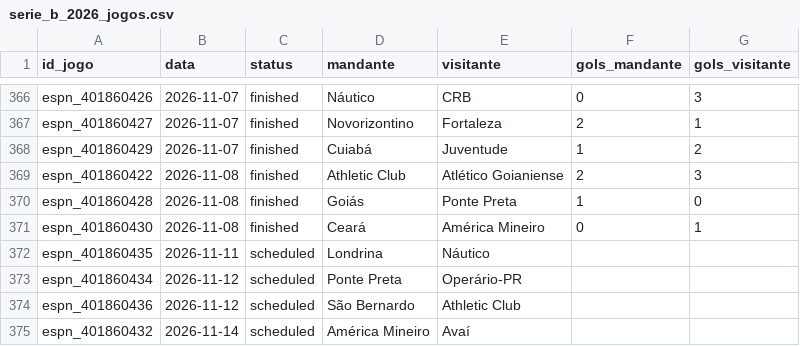
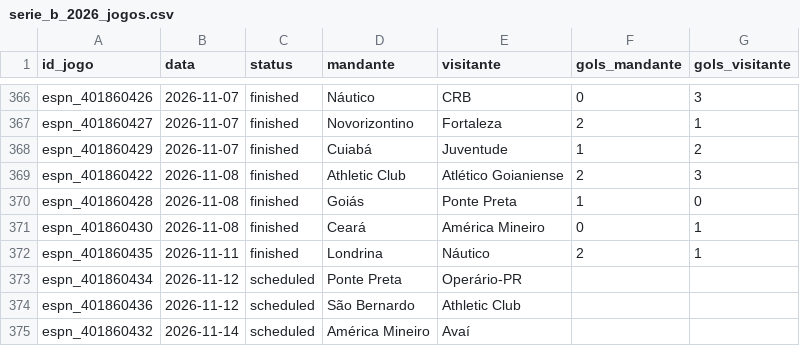
Before and after one commit to brennernepo/analise-vila-nova, a CSV file: serie_b_2026_jogos.csv, drawn as a sheet; only a part is shown, gaps mark what is left out.

```diff
--- a/serie_b_2026_jogos.csv
+++ b/serie_b_2026_jogos.csv
@@ -371,3 +371,3 @@ espn_401860428,2026-11-08,finished,Goiás,Ponte Preta,1,0
 espn_401860430,2026-11-08,finished,Ceará,América Mineiro,0,1
-espn_401860435,2026-11-11,scheduled,Londrina,Náutico,,
+espn_401860435,2026-11-11,finished,Londrina,Náutico,2,1
 espn_401860434,2026-11-12,scheduled,Ponte Preta,Operário-PR,,
```
Also changed, not shown: serie_b_2026_probabilidades.csv, 1 other file.
